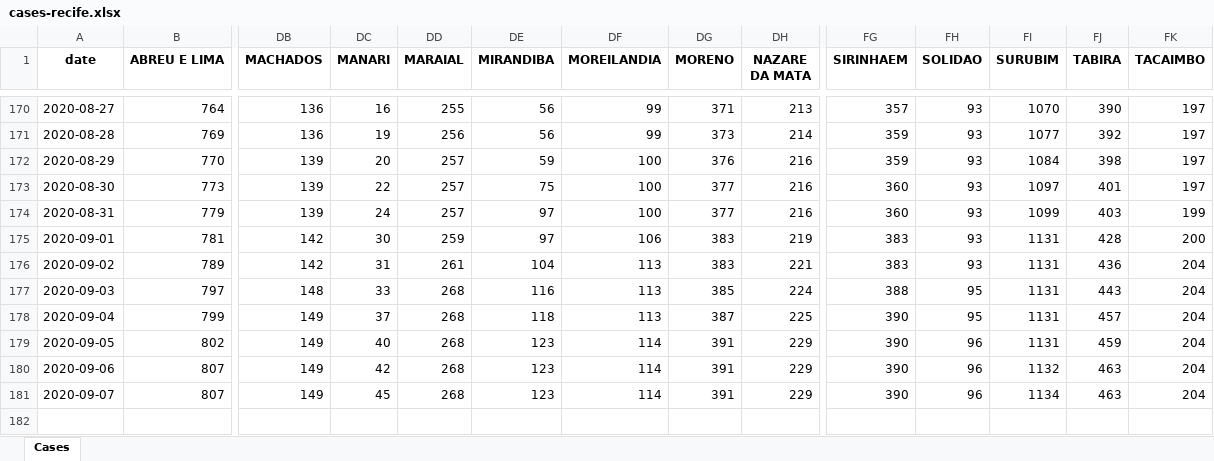
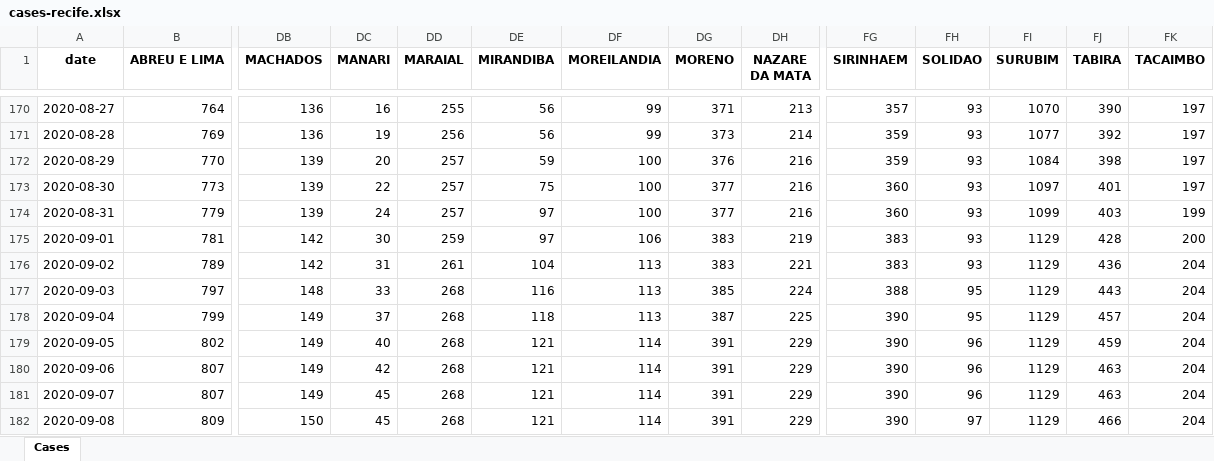
Before and after one commit to allissondantas/BIOCOMSC-COVID19-MAT2PY, an Excel workbook: data/cases-recife.xlsx, sheet Cases, drawn as a sheet; only a part is shown, gaps mark what is left out; values as stored, in another font and other column widths than the file's, no borders; rows hold the shown columns only; the diff names each change by its address in the sheet, - before the commit and + after, or states it on an @@ line.

```diff
--- a/data/cases-recife.xlsx (sheet Cases)
+++ b/data/cases-recife.xlsx (sheet Cases)
-FI175:FI179 (SURUBIM): 1131
+FI175:FI179 (SURUBIM): 1129
-DE179:DE181 (MIRANDIBA): 123
+DE179:DE181 (MIRANDIBA): 121
-FI180 (SURUBIM): 1132
+FI180 (SURUBIM): 1129
-FI181 (SURUBIM): 1134
+FI181 (SURUBIM): 1129
+row 182: 2020-09-08 | 809 | 150 | 45 | 268 | 121 | 114 | 391 | 229 | 390 | 97 | 1129 | 466 | 204
```
Also changed, not shown: 25 other files.
